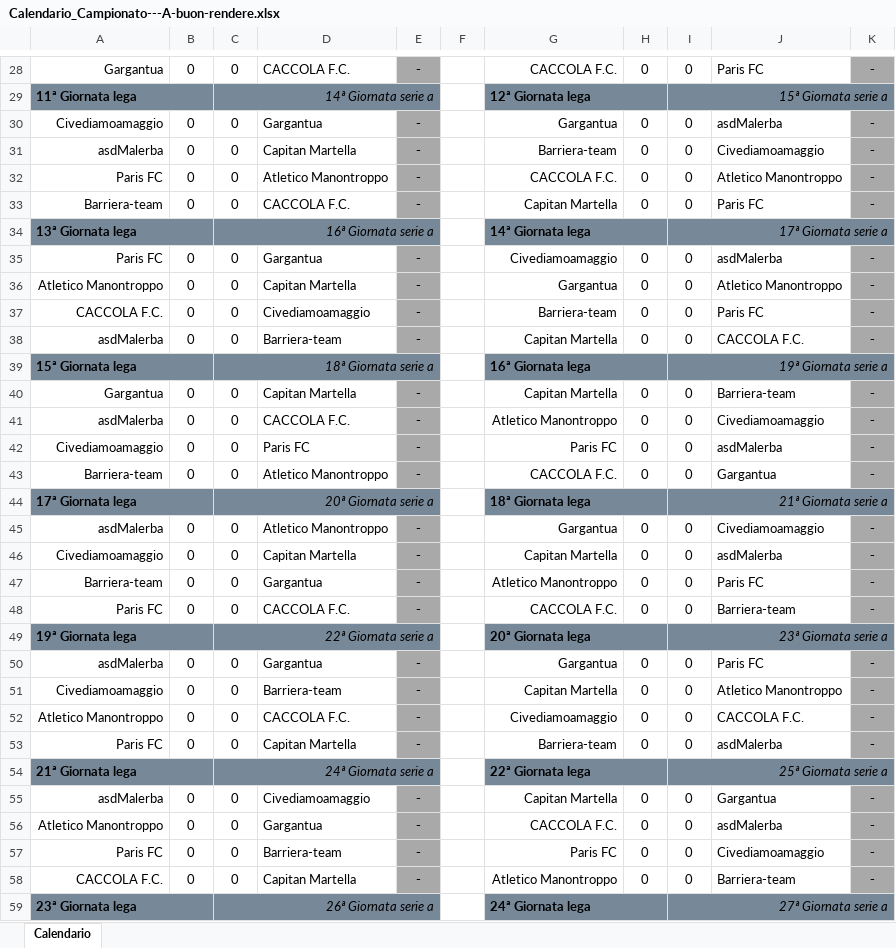
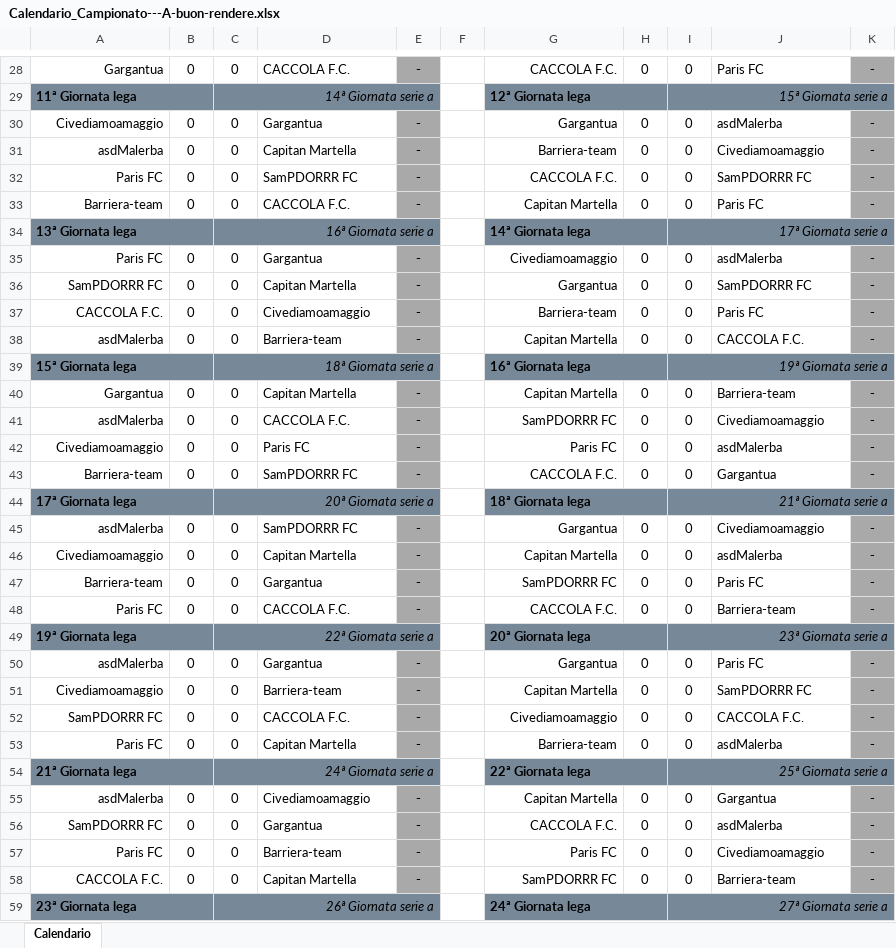
Before and after one commit to Driante/fantacalcio, an Excel workbook: data/Calendario_Campionato---A-buon-rendere.xlsx, sheet Calendario, drawn as a sheet; only a part is shown, gaps mark what is left out; values as stored, in another font and other column widths than the file's, no borders; the diff covers the shown part only; the diff names each change by its address in the sheet, - before the commit and + after, or states it on an @@ line.

```diff
--- a/data/Calendario_Campionato---A-buon-rendere.xlsx (sheet Calendario)
+++ b/data/Calendario_Campionato---A-buon-rendere.xlsx (sheet Calendario)
-D32: Atletico Manontroppo
+D32: SamPDORRR FC
-J32: Atletico Manontroppo
+J32: SamPDORRR FC
-A36: Atletico Manontroppo
+A36: SamPDORRR FC
-J36: Atletico Manontroppo
+J36: SamPDORRR FC
-G41: Atletico Manontroppo
+G41: SamPDORRR FC
-D43: Atletico Manontroppo
+D43: SamPDORRR FC
-D45: Atletico Manontroppo
+D45: SamPDORRR FC
-G47: Atletico Manontroppo
+G47: SamPDORRR FC
-J51: Atletico Manontroppo
+J51: SamPDORRR FC
-A52: Atletico Manontroppo
+A52: SamPDORRR FC
-A56: Atletico Manontroppo
+A56: SamPDORRR FC
-G58: Atletico Manontroppo
+G58: SamPDORRR FC
```
Also changed, not shown: 35 edited cells elsewhere in this sheet.
